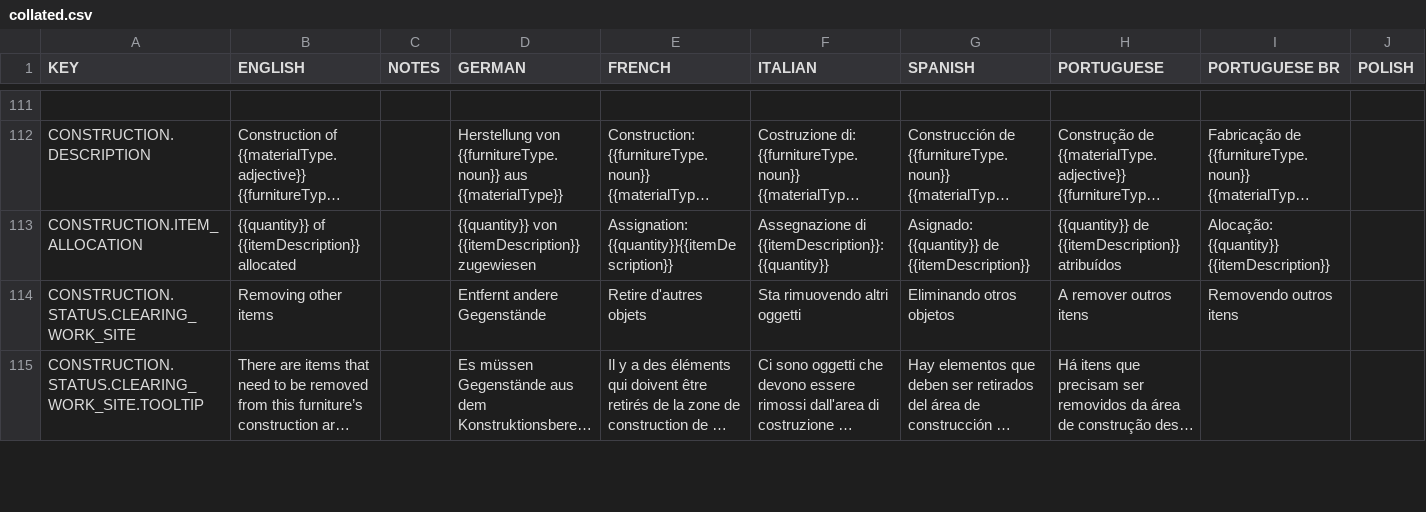
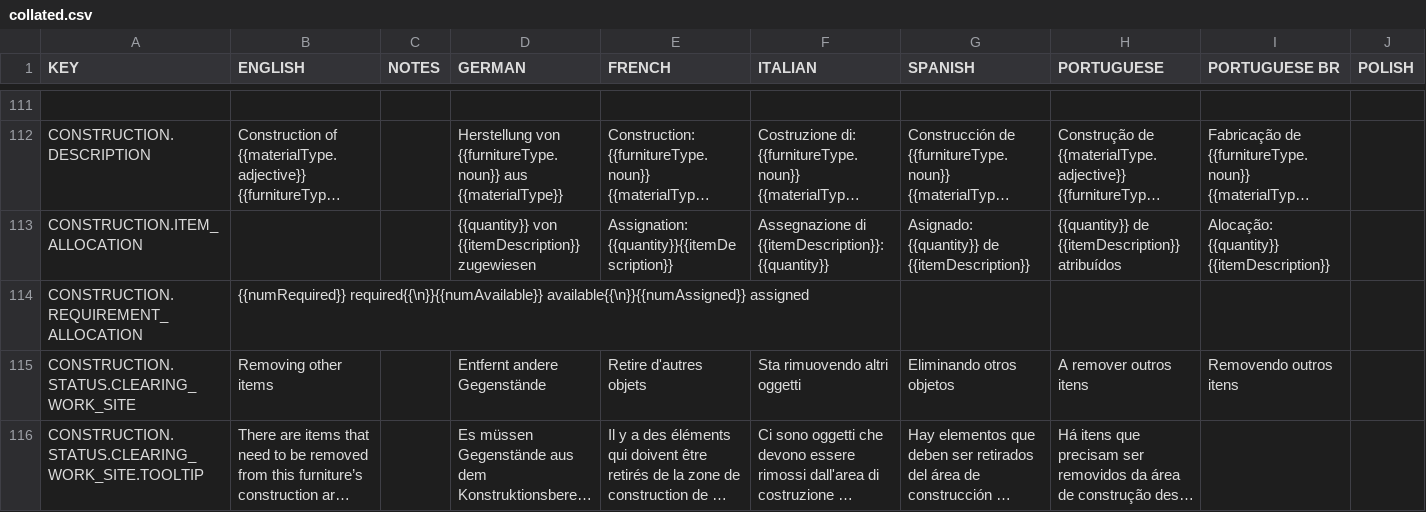
Before and after one commit to rossturner/mountaincore, a CSV file: core/assets/translations/collated.csv, drawn as a sheet; only a part is shown, gaps mark what is left out; long unchanged cells end in …; rows hold the shown columns only; the diff names each change by its address in the sheet, - before the commit and + after, or states it on an @@ line.

Commit message:
#206 ConstructionSelectedGuiView

```diff
--- a/core/assets/translations/collated.csv
+++ b/core/assets/translations/collated.csv
-B113 (ENGLISH): {{quantity}} of {{itemDescription}} allocated
+B113 (ENGLISH): (empty)
+row 114: CONSTRUCTION.REQUIREMENT_ALLOCATION | {{numRequired}} required{{\n}}{{numAvailable}} available{{\n}}{{numAssigned}} assigned
```
Also changed, not shown: core/mods/base/translations/translations.csv, 17 other files.
